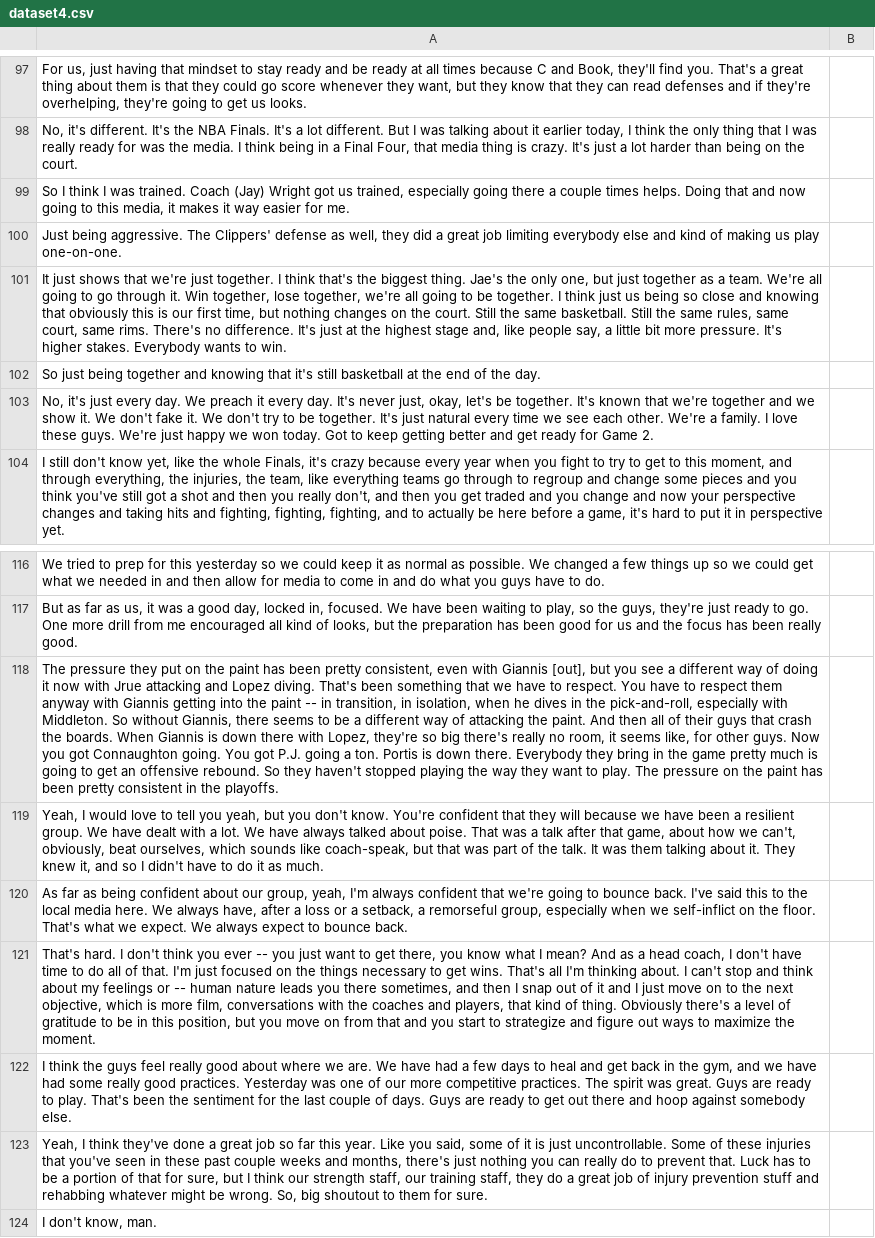
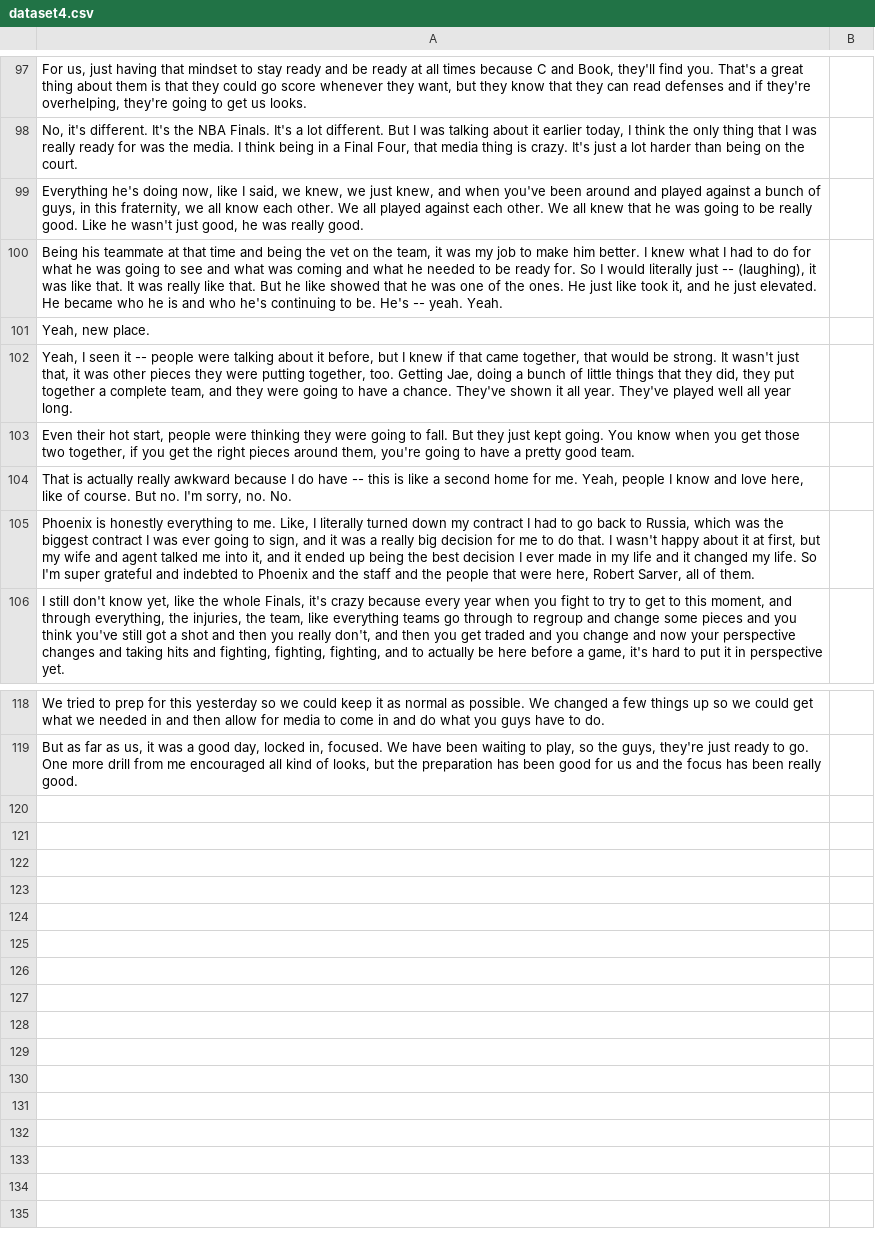
Before and after one commit to DerekLii/Aura-Calculator, a CSV file: data/dataset4.csv, drawn as a sheet; only a part is shown, gaps mark what is left out; removed rows and columns are numbered as before the commit, all else as after; the diff names each change by its address in the sheet, - before the commit and + after, or states it on an @@ line.

```diff
--- a/data/dataset4.csv
+++ b/data/dataset4.csv
-A99: So I think I was trained. Coach (Jay) Wright got us trained, especially going there a couple times helps. Doing that and now going to this media, it makes it way easier for me.
+A99: Everything he's doing now, like I said, we knew, we just knew, and when you've been around and played against a bunch of guys, in this fraternity, we all know each other. We all played against each other. We all knew that he was going to be really good. Like he wasn't just good, he was really good.
-A100: Just being aggressive. The Clippers' defense as well, they did a great job limiting everybody else and kind of making us play one-on-one.
+A100: Being his teammate at that time and being the vet on the team, it was my job to make him better. I knew what I had to do for what he was going to see and what was coming and what he needed to be ready for. So I would literally just -- (laughing), it was like that. It was really like that. But he like showed that he was one of the ones. He just like took it, and he just elevated. He became who he is and who he's continuing to be. He's -- yeah. Yeah.
-A101: It just shows that we're just together. I think that's the biggest thing. Jae's the only one, but just together as a team. We're all going to go through it. Win together, lose together, we're all going to be together. I think just us being so close and knowing that obviously this is our first time, but nothing changes on the court. Still the same basketball. Still the same rules, same court, same rims. There's no difference. It's just at the highest stage and, like people say, a little bit more pressure. It's higher stakes. Everybody wants to win.
+A101: Yeah, new place.
-A102: So just being together and knowing that it's still basketball at the end of the day.
+A102: Yeah, I seen it -- people were talking about it before, but I knew if that came together, that would be strong. It wasn't just that, it was other pieces they were putting together, too. Getting Jae, doing a bunch of little things that they did, they put together a complete team, and they were going to have a chance. They've shown it all year. They've played well all year long.
-A103: No, it's just every day. We preach it every day. It's never just, okay, let's be together. It's known that we're together and we show it. We don't fake it. We don't try to be together. It's just natural every time we see each other. We're a family. I love these guys. We're just happy we won today. Got to keep getting better and get ready for Game 2.
+A103: Even their hot start, people were thinking they were going to fall. But they just kept going. You know when you get those two together, if you get the right pieces around them, you're going to have a pretty good team.
+row 104: That is actually really awkward because I do have -- this is like a second home for me. Yeah, people I know and love here, like of course. But no. I'm sorry, no. No.
+row 105: Phoenix is honestly everything to me. Like, I literally turned down my contract I had to go back to Russia, which was the biggest contract I was ever going to sign, and it was a really big decision for me to do that. I wasn't happy about it at first, but my wife and agent talked me into it, and it ended up being the best decision I ever made in my life and it changed my life. So I'm super grateful and indebted to Phoenix and the staff and the people that were here, Robert Sarver, all of them.
-row 118: The pressure they put on the paint has been pretty consistent, even with Giannis [out], but you see a different way of doing it now with Jrue attacking and Lopez diving. That's been something that we have to respect. You have to respect them anyway with Giannis getting into the paint -- in transition, in isolation, when he dives in the pick-and-roll, especially with Middleton. So without Giannis, there seems to be a different way of attacking the paint. And then all of their guys that crash the boards. When Giannis is down there with Lopez, they're so big there's really no room, it seems like, for other guys. Now you got Connaughton going. You got P.J. going a ton. Portis is down there. Everybody they bring in the game pretty much is going to get an offensive rebound. So they haven't stopped playing the way they want to play. The pressure on the paint has been pretty consistent in the playoffs.
-row 119: Yeah, I would love to tell you yeah, but you don't know. You're confident that they will because we have been a resilient group. We have dealt with a lot. We have always talked about poise. That was a talk after that game, about how we can't, obviously, beat ourselves, which sounds like coach-speak, but that was part of the talk. It was them talking about it. They knew it, and so I didn't have to do it as much.
-row 120: As far as being confident about our group, yeah, I'm always confident that we're going to bounce back. I've said this to the local media here. We always have, after a loss or a setback, a remorseful group, especially when we self-inflict on the floor. That's what we expect. We always expect to bounce back.
-row 121: That's hard. I don't think you ever -- you just want to get there, you know what I mean? And as a head coach, I don't have time to do all of that. I'm just focused on the things necessary to get wins. That's all I'm thinking about. I can't stop and think about my feelings or -- human nature leads you there sometimes, and then I snap out of it and I just move on to the next objective, which is more film, conversations with the coaches and players, that kind of thing. Obviously there's a level of gratitude to be in this position, but you move on from that and you start to strategize and figure out ways to maximize the moment.
-row 122: I think the guys feel really good about where we are. We have had a few days to heal and get back in the gym, and we have had some really good practices. Yesterday was one of our more competitive practices. The spirit was great. Guys are ready to play. That's been the sentiment for the last couple of days. Guys are ready to get out there and hoop against somebody else.
-row 123: Yeah, I think they've done a great job so far this year. Like you said, some of it is just uncontrollable. Some of these injuries that you've seen in these past couple weeks and months, there's just nothing you can really do to prevent that. Luck has to be a portion of that for sure, but I think our strength staff, our training staff, they do a great job of injury prevention stuff and rehabbing whatever might be wrong. So, big shoutout to them for sure.
-row 124: I don't know, man.
```
Also changed, not shown: data/dataset1.csv, data/dataset3.csv.
